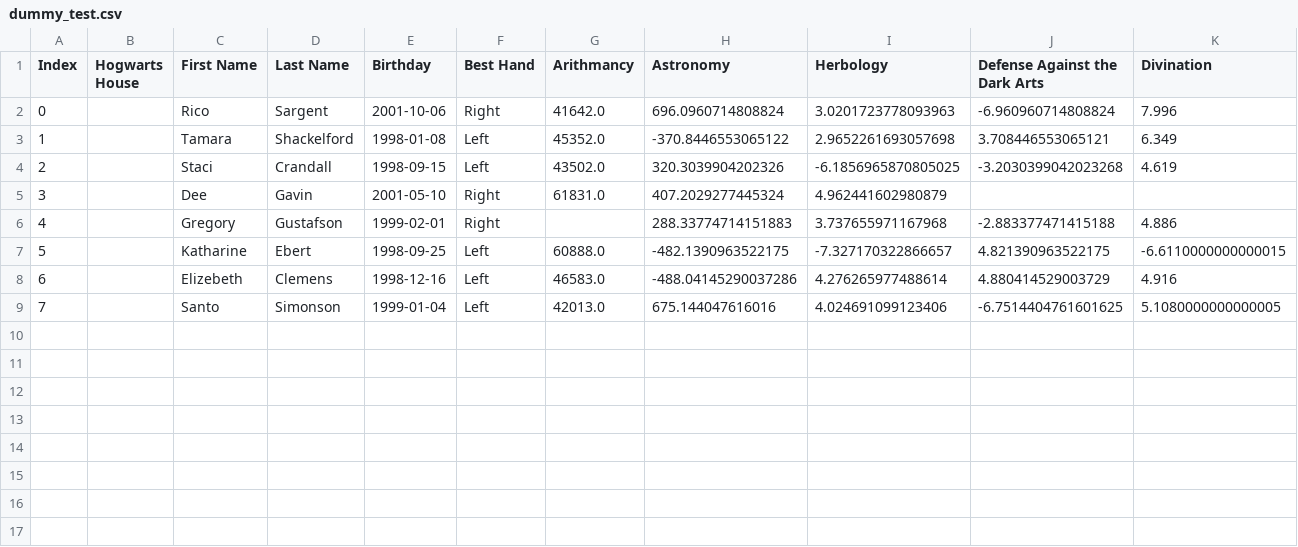
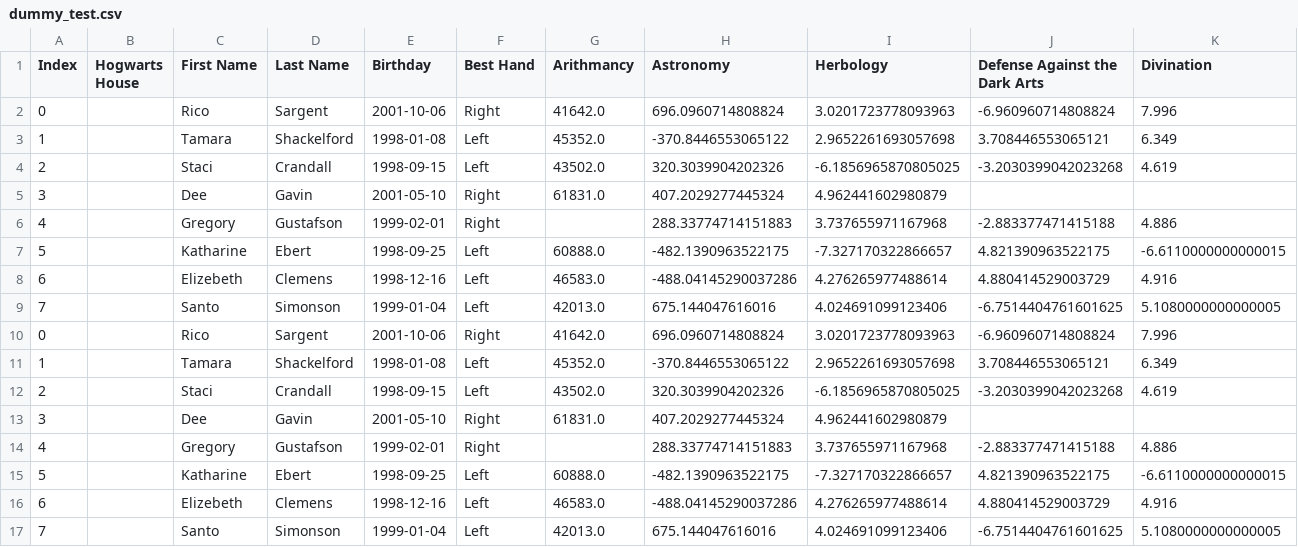
Before and after one commit to TheOrangeCake/advance42_dslr, a CSV file: src/datasets/dummy_test.csv, drawn as a sheet; only a part is shown; rows hold the shown columns only; the diff names each change by its address in the sheet, - before the commit and + after, or states it on an @@ line.

```diff
--- a/src/datasets/dummy_test.csv
+++ b/src/datasets/dummy_test.csv
+row 10: 0 |  | Rico | Sargent | 2001-10-06 | Right | 41642.0 | 696.0960714808824 | 3.0201723778093963 | -6.960960714808824 | 7.996
+row 11: 1 |  | Tamara | Shackelford | 1998-01-08 | Left | 45352.0 | -370.8446553065122 | 2.9652261693057698 | 3.708446553065121 | 6.349
+row 12: 2 |  | Staci | Crandall | 1998-09-15 | Left | 43502.0 | 320.3039904202326 | -6.1856965870805025 | -3.2030399042023268 | 4.619
+row 13: 3 |  | Dee | Gavin | 2001-05-10 | Right | 61831.0 | 407.2029277445324 | 4.962441602980879
+row 14: 4 |  | Gregory | Gustafson | 1999-02-01 | Right |  | 288.33774714151883 | 3.737655971167968 | -2.883377471415188 | 4.886
+row 15: 5 |  | Katharine | Ebert | 1998-09-25 | Left | 60888.0 | -482.1390963522175 | -7.327170322866657 | 4.821390963522175 | -6.6110000000000015
+row 16: 6 |  | Elizebeth | Clemens | 1998-12-16 | Left | 46583.0 | -488.04145290037286 | 4.276265977488614 | 4.880414529003729 | 4.916
+row 17: 7 |  | Santo | Simonson | 1999-01-04 | Left | 42013.0 | 675.144047616016 | 4.024691099123406 | -6.7514404761601625 | 5.1080000000000005
```
Also changed, not shown: src/datasets/dummy2.csv, 11 other files.
